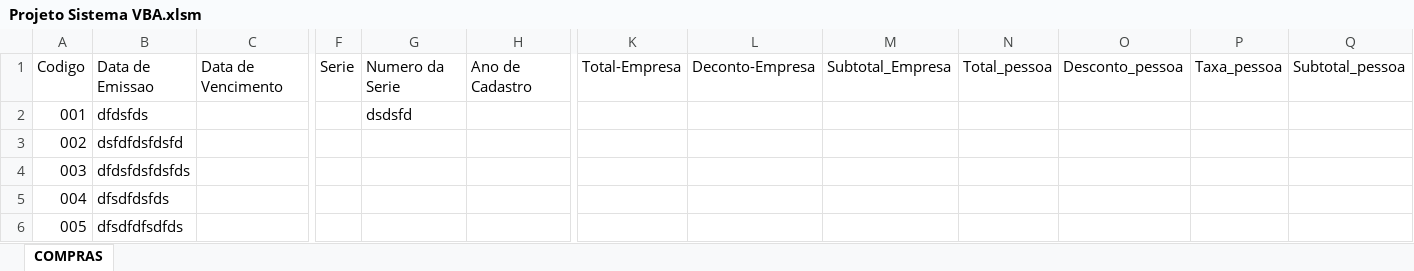
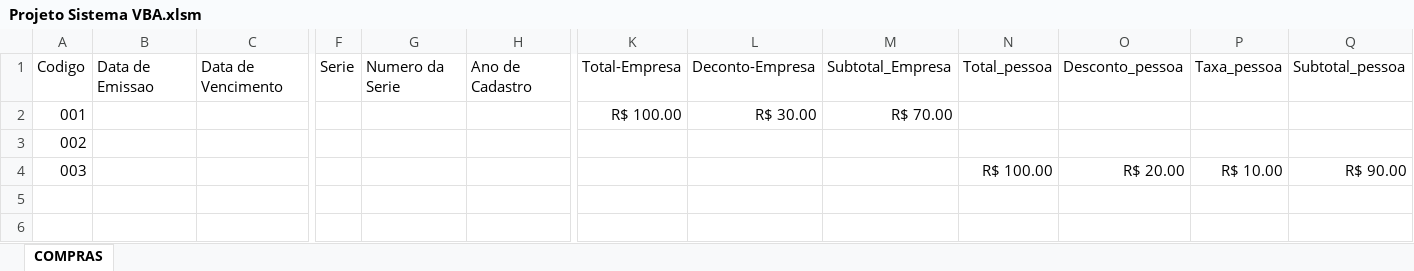
Before and after one commit to MarcosRuby/Sistema-VBA, an Excel workbook: Projeto Sistema VBA.xlsm, sheet COMPRAS, drawn as a sheet; only a part is shown, gaps mark what is left out; values as stored, in another font and other column widths than the file's, no borders; rows hold the shown columns only; the diff names each change by its address in the sheet, - before the commit and + after, or states it on an @@ line.

Commit message:
Update Projeto Sistema VBA.xlsm

```diff
--- a/Projeto Sistema VBA.xlsm (sheet COMPRAS)
+++ b/Projeto Sistema VBA.xlsm (sheet COMPRAS)
-B2: dfdsfds
+B2: (empty)
-G2: dsdsfd
+G2: (empty)
-K2: (empty)
+K2: R$ 100.00
-L2: (empty)
+L2: R$ 30.00
-M2: (empty)
+M2: R$ 70.00
-B3: dsfdfdsfdsfd
+B3: (empty)
-B4: dfdsfdsfdsfds
+B4: (empty)
-N4: (empty)
+N4: R$ 100.00
-O4: (empty)
+O4: R$ 20.00
-P4: (empty)
+P4: R$ 10.00
-Q4: (empty)
+Q4: R$ 90.00
-row 5: 004 | dfsdfdsfds
-row 6: 005 | dfsdfdfsdfds
```
